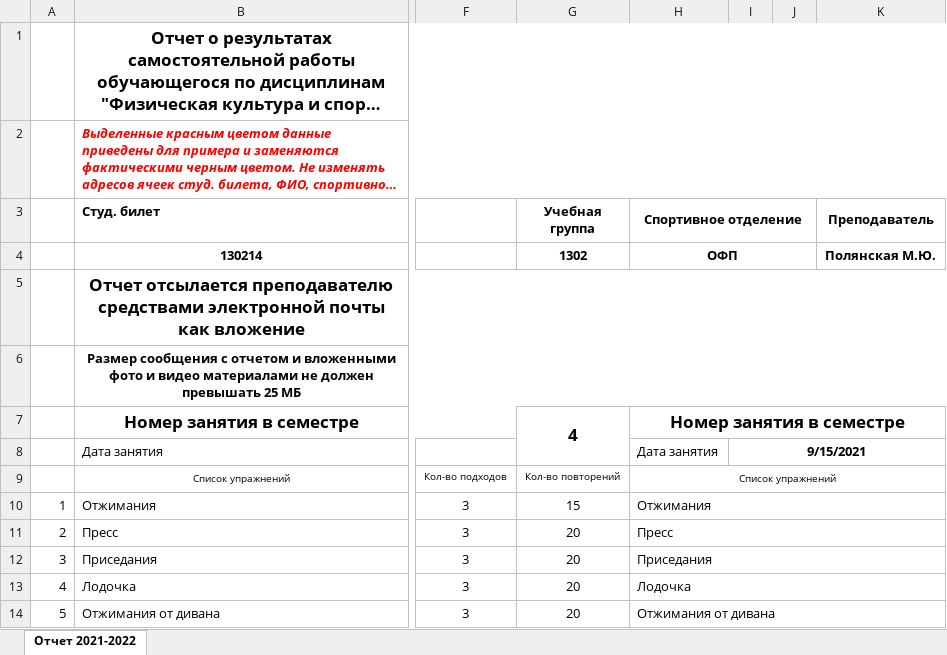
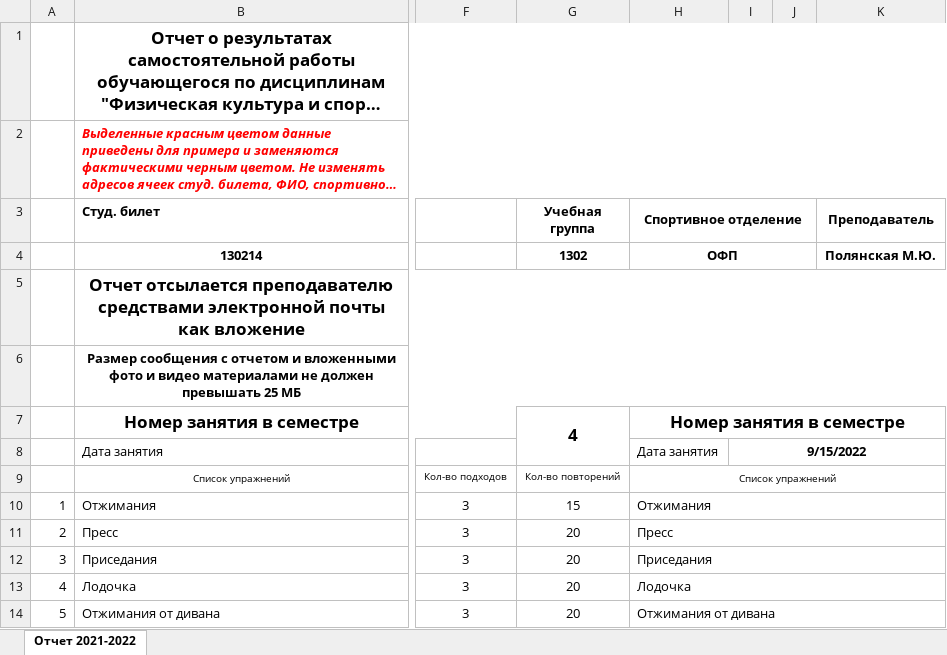
Before and after one commit to Gregory-hub/leti, an Excel workbook: files/PE/Отчет.ТК.ФВиС.130214.16.09.2022.xlsx, sheet Отчет 2021-2022, drawn as a sheet; only a part is shown, gaps mark what is left out; long unchanged cells end in …; values as stored, in another font and other column widths than the file's, no borders; charts and pictures not drawn; the diff names each change by its address in the sheet, - before the commit and + after, or states it on an @@ line.

```diff
--- a/files/PE/Отчет.ТК.ФВиС.130214.16.09.2022.xlsx (sheet Отчет 2021-2022)
+++ b/files/PE/Отчет.ТК.ФВиС.130214.16.09.2022.xlsx (sheet Отчет 2021-2022)
-I8: 9/15/2021
+I8: 9/15/2022
```
Also changed, not shown: files/PE/Отчет.ТК.ФВиС.130214.15.09.2022.xlsx, 13 other files.
